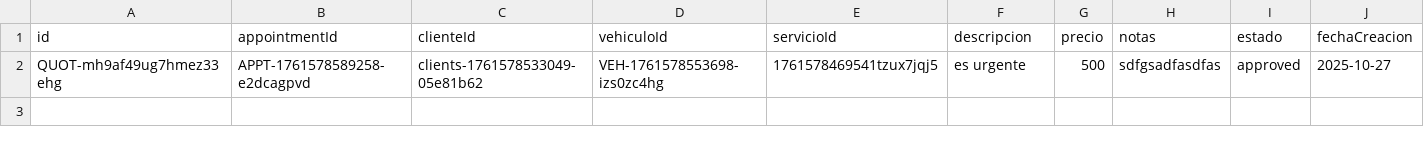
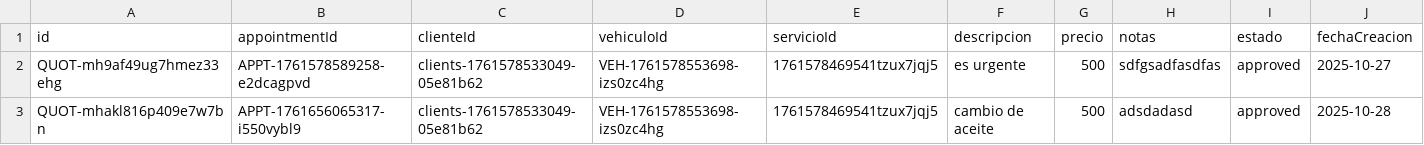
Before and after one commit to Medinaallan/sistema_taller, a CSV file: backend/data/financial/quotations.csv, drawn as a sheet; only a part is shown; rows hold the shown columns only; the diff names each change by its address in the sheet, - before the commit and + after, or states it on an @@ line.

```diff
--- a/backend/data/financial/quotations.csv
+++ b/backend/data/financial/quotations.csv
+row 3: QUOT-mhakl816p409e7w7bn | APPT-1761656065317-i550vybl9 | clients-1761578533049-05e81b62 | VEH-1761578553698-izs0zc4hg | 1761578469541tzux7jqj5 | cambio de aceite | 500 | adsdadasd | approved | 2025-10-28
```
Also changed, not shown: backend/data/appointments/appointments.csv, backend/data/workorders/workorders.csv, 7 other files.
